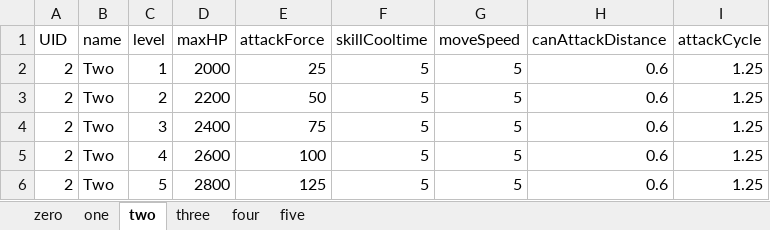
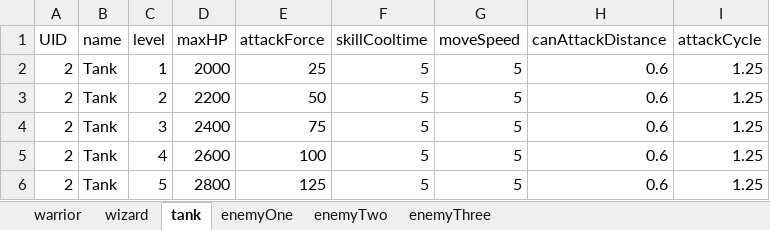
Before and after one commit to FixerSan/CookAppsCodingTest, an Excel workbook: CookApss_CodingTest/Assets/03.Resources/BattleEntityDataTable.xlsx, sheet tank, drawn as a sheet; values as stored, in another font and other column widths than the file's, no borders; the diff names each change by its address in the sheet, - before the commit and + after, or states it on an @@ line.

```diff
--- a/CookApss_CodingTest/Assets/03.Resources/BattleEntityDataTable.xlsx (sheet tank)
+++ b/CookApss_CodingTest/Assets/03.Resources/BattleEntityDataTable.xlsx (sheet tank)
-sheet tab: zero
+sheet tab: warrior
-sheet tab: one
+sheet tab: wizard
-sheet tab: two
+sheet tab: tank
-sheet tab: three
+sheet tab: enemyOne
-sheet tab: four
+sheet tab: enemyTwo
-sheet tab: five
+sheet tab: enemyThree
-B2:B6 (name): Two
+B2:B6 (name): Tank
```
Also changed, not shown: sheet enemyThree, sheet wizard, sheet enemyOne, sheet enemyTwo, sheet warrior, 29 other files.
